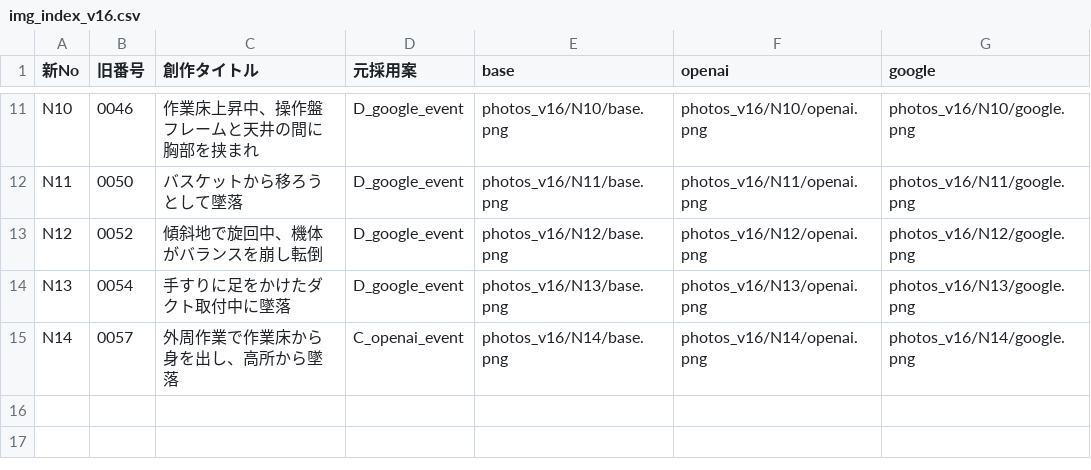
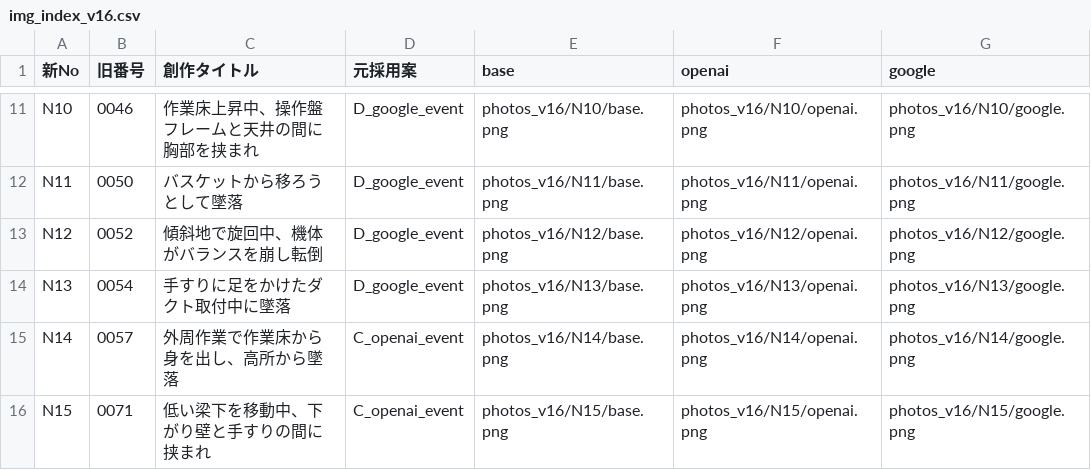
Before and after one commit to kameking-lab/safe1-imgreview, a CSV file: img_index_v16.csv, drawn as a sheet; only a part is shown, gaps mark what is left out.

```diff
--- a/img_index_v16.csv
+++ b/img_index_v16.csv
@@ -15 +15,2 @@ N13,0054,手すりに足をかけたダクト取付中に墜落,D_google_event,p
 N14,0057,外周作業で作業床から身を出し、高所から墜落,C_openai_event,photos_v16/N14/base.png,photos_v16/N14/openai.png,photos_v16/N14/google.png
+N15,0071,低い梁下を移動中、下がり壁と手すりの間に挟まれ,C_openai_event,photos_v16/N15/base.png,photos_v16/N15/openai.png,photos_v16/N15/google.png
```
Also changed, not shown: 5 other files.
